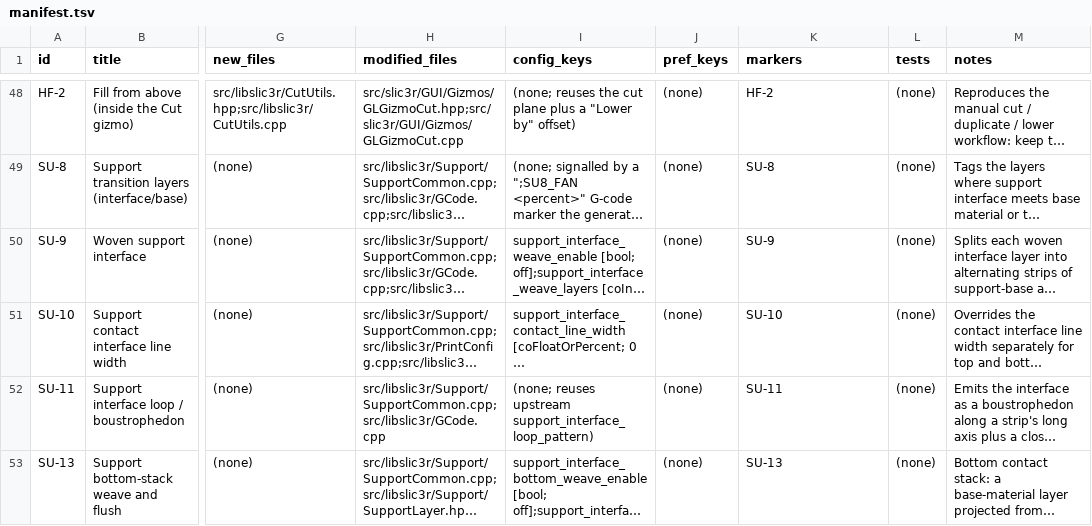
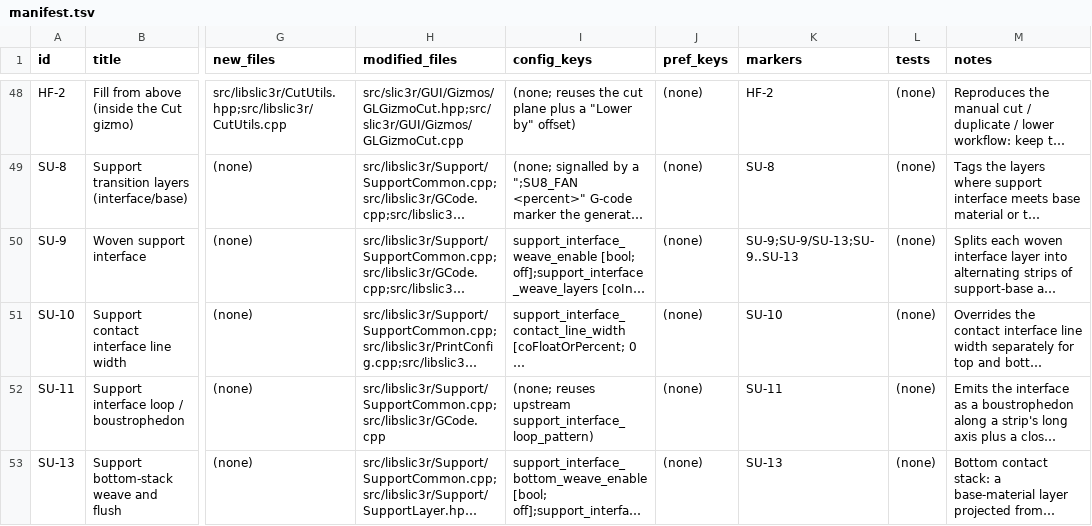
Before and after one commit to emdee52/OrcaSlicer, a TSV file: porting/manifest.tsv, drawn as a sheet; only a part is shown, gaps mark what is left out; long unchanged cells end in …; the diff covers the shown part only; the diff names each change by its address in the sheet, - before the commit and + after, or states it on an @@ line.

```diff
--- a/porting/manifest.tsv
+++ b/porting/manifest.tsv
-K50 (markers): SU-9
+K50 (markers): SU-9;SU-9/SU-13;SU-9..SU-13
```
Also changed, not shown: 1 added row elsewhere in this file, 2 other files.
